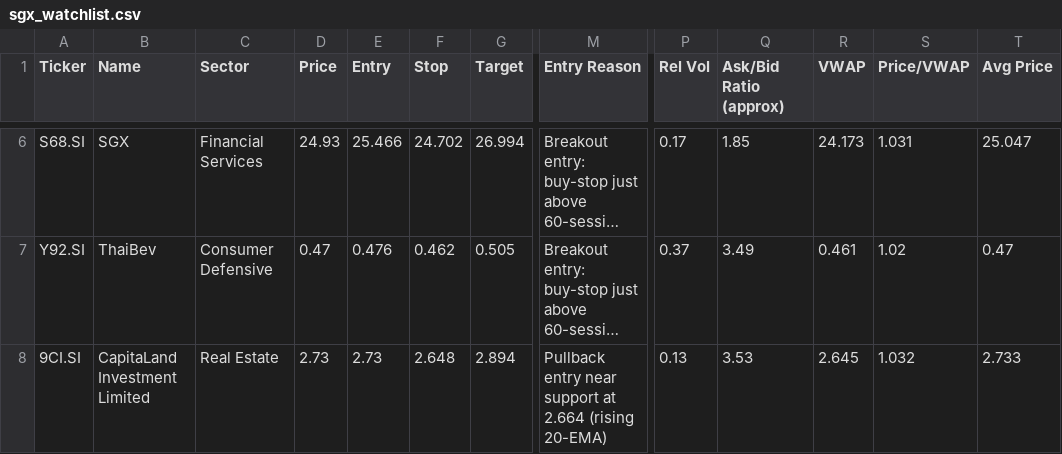
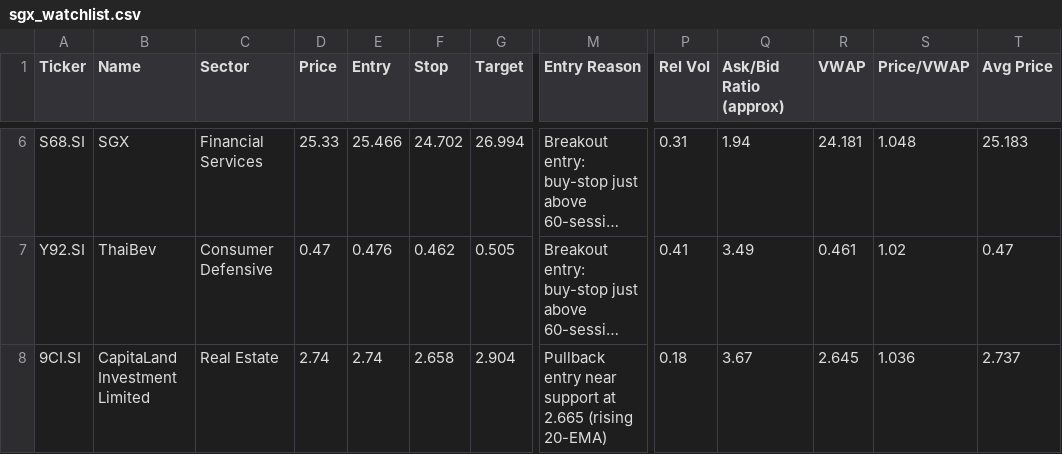
Before and after one commit to LSCAI-dev/Flyfox, a CSV file: sgx_watchlist.csv, drawn as a sheet; only a part is shown, gaps mark what is left out; long unchanged cells end in …; the diff covers the shown part only; the diff names each change by its address in the sheet, - before the commit and + after, or states it on an @@ line.

```diff
--- a/sgx_watchlist.csv
+++ b/sgx_watchlist.csv
-D6 (Price): 24.93
+D6 (Price): 25.33
-P6 (Rel Vol): 0.17
+P6 (Rel Vol): 0.31
-Q6 (Ask/Bid Ratio (approx)): 1.85
+Q6 (Ask/Bid Ratio (approx)): 1.94
-R6 (VWAP): 24.173
+R6 (VWAP): 24.181
-S6 (Price/VWAP): 1.031
+S6 (Price/VWAP): 1.048
-T6 (Avg Price): 25.047
+T6 (Avg Price): 25.183
-P7 (Rel Vol): 0.37
+P7 (Rel Vol): 0.41
-D8 (Price): 2.73
+D8 (Price): 2.74
-E8 (Entry): 2.73
+E8 (Entry): 2.74
-F8 (Stop): 2.648
+F8 (Stop): 2.658
-G8 (Target): 2.894
+G8 (Target): 2.904
-M8 (Entry Reason): …support at 2.664 (rising 20-EMA)
+M8 (Entry Reason): …support at 2.665 (rising 20-EMA)
-P8 (Rel Vol): 0.13
+P8 (Rel Vol): 0.18
-Q8 (Ask/Bid Ratio (approx)): 3.53
+Q8 (Ask/Bid Ratio (approx)): 3.67
-S8 (Price/VWAP): 1.032
+S8 (Price/VWAP): 1.036
-T8 (Avg Price): 2.733
+T8 (Avg Price): 2.737
```
Also changed, not shown: 28 edited cells elsewhere in this file, 1 other file.
